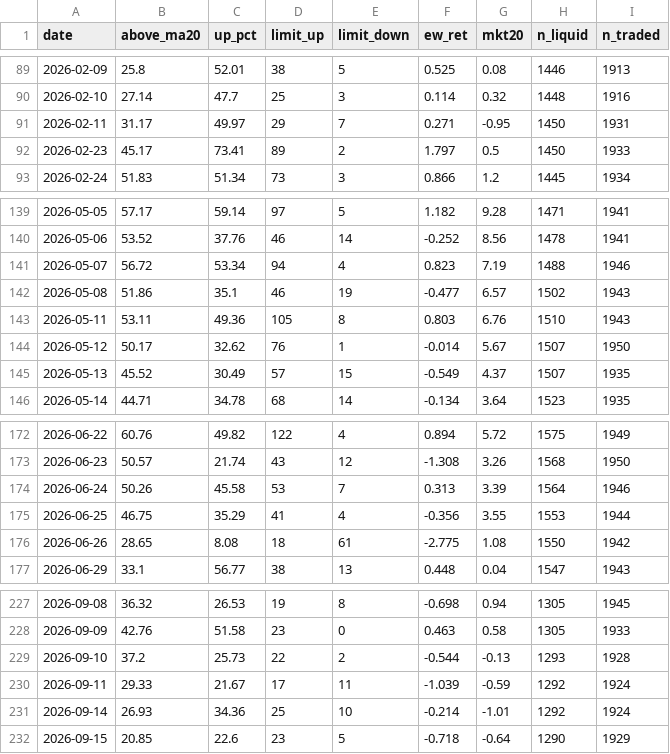
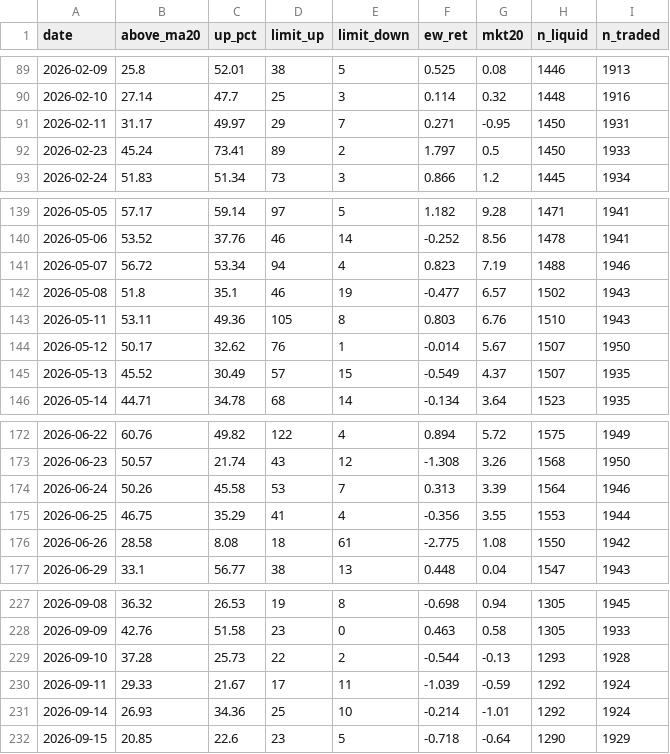
Before and after one commit to carsonlin33-arch/tw-stock-screener, a CSV file: data/extras/breadth.csv, drawn as a sheet; only a part is shown, gaps mark what is left out; the diff covers the shown part only.

```diff
--- a/data/extras/breadth.csv
+++ b/data/extras/breadth.csv
@@ -91,3 +91,3 @@ date,above_ma20,up_pct,limit_up,limit_down,ew_ret,mkt20,n_liquid,n_traded
 2026-02-11,31.17,49.97,29,7,0.271,-0.95,1450,1931
-2026-02-23,45.17,73.41,89,2,1.797,0.5,1450,1933
+2026-02-23,45.24,73.41,89,2,1.797,0.5,1450,1933
 2026-02-24,51.83,51.34,73,3,0.866,1.2,1445,1934
@@ -141,3 +141,3 @@ date,above_ma20,up_pct,limit_up,limit_down,ew_ret,mkt20,n_liquid,n_traded
 2026-05-07,56.72,53.34,94,4,0.823,7.19,1488,1946
-2026-05-08,51.86,35.1,46,19,-0.477,6.57,1502,1943
+2026-05-08,51.8,35.1,46,19,-0.477,6.57,1502,1943
 2026-05-11,53.11,49.36,105,8,0.803,6.76,1510,1943
@@ -175,3 +175,3 @@ date,above_ma20,up_pct,limit_up,limit_down,ew_ret,mkt20,n_liquid,n_traded
 2026-06-25,46.75,35.29,41,4,-0.356,3.55,1553,1944
-2026-06-26,28.65,8.08,18,61,-2.775,1.08,1550,1942
+2026-06-26,28.58,8.08,18,61,-2.775,1.08,1550,1942
 2026-06-29,33.1,56.77,38,13,0.448,0.04,1547,1943
@@ -228,3 +228,3 @@ date,above_ma20,up_pct,limit_up,limit_down,ew_ret,mkt20,n_liquid,n_traded
 2026-09-09,42.76,51.58,23,0,0.463,0.58,1305,1933
-2026-09-10,37.2,25.73,22,2,-0.544,-0.13,1293,1928
+2026-09-10,37.28,25.73,22,2,-0.544,-0.13,1293,1928
 2026-09-11,29.33,21.67,17,11,-1.039,-0.59,1292,1924
```
Also changed, not shown: 2 added rows and 5 edited cells elsewhere in this file, data/extras/exdiv.csv, data/extras/exdiv_upcoming.csv, 20 other files.
